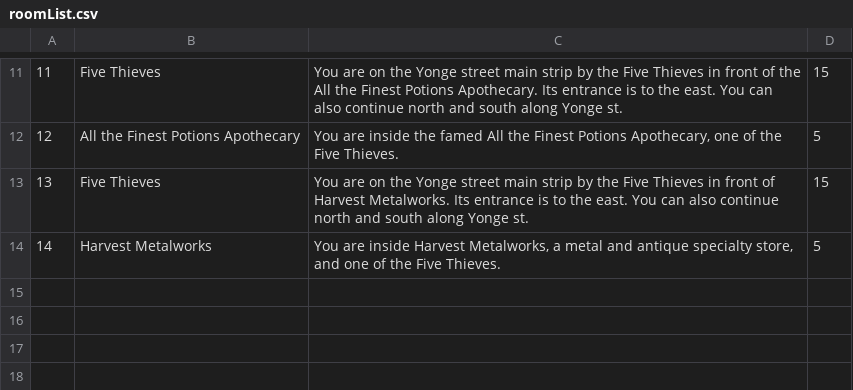
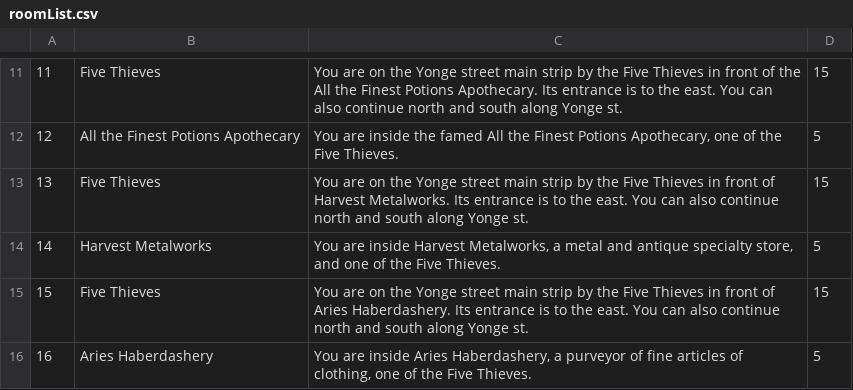
Before and after one commit to pkokosielis/Chains-of-Ivy, a CSV file: csv/roomList.csv, drawn as a sheet; only a part is shown, gaps mark what is left out; the diff names each change by its address in the sheet, - before the commit and + after, or states it on an @@ line.

Commit message:
aries haberdashery

```diff
--- a/csv/roomList.csv
+++ b/csv/roomList.csv
+row 15: 15 | Five Thieves | You are on the Yonge street main strip by the Five Thieves in front of Aries Haberdashery. Its entrance is to the east. You can also continue north and south along Yonge st. | 15
+row 16: 16 | Aries Haberdashery | You are inside Aries Haberdashery, a purveyor of fine articles of clothing, one of the Five Thieves. | 5
```
Also changed, not shown: csv/roomAdjList.csv, 2 other files.
